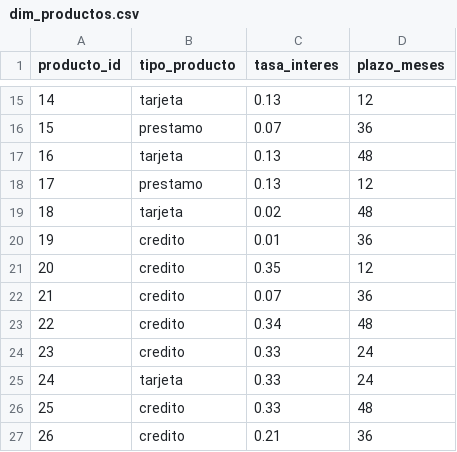
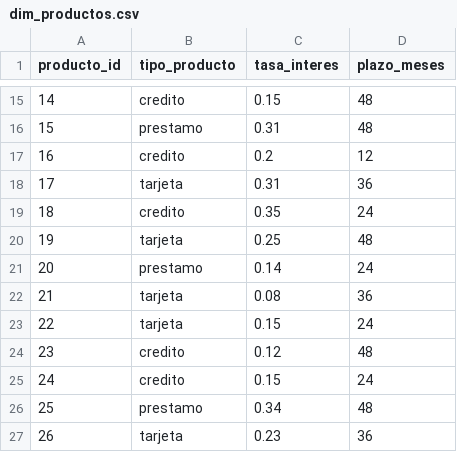
Before and after one commit to jechavarria1395/finbank-data-engineering-test, a CSV file: data-generation/dim_productos.csv, drawn as a sheet; only a part is shown, gaps mark what is left out; the diff covers the shown part only.

```diff
--- a/data-generation/dim_productos.csv
+++ b/data-generation/dim_productos.csv
@@ -15,13 +15,13 @@ producto_id,tipo_producto,tasa_interes,plazo_meses
-14,tarjeta,0.13,12
-15,prestamo,0.07,36
-16,tarjeta,0.13,48
-17,prestamo,0.13,12
-18,tarjeta,0.02,48
-19,credito,0.01,36
-20,credito,0.35,12
-21,credito,0.07,36
-22,credito,0.34,48
-23,credito,0.33,24
-24,tarjeta,0.33,24
-25,credito,0.33,48
-26,credito,0.21,36
+14,credito,0.15,48
+15,prestamo,0.31,48
+16,credito,0.2,12
+17,tarjeta,0.31,36
+18,credito,0.35,24
+19,tarjeta,0.25,48
+20,prestamo,0.14,24
+21,tarjeta,0.08,36
+22,tarjeta,0.15,24
+23,credito,0.12,48
+24,credito,0.15,24
+25,prestamo,0.34,48
+26,tarjeta,0.23,36
```
Also changed, not shown: 88 edited cells elsewhere in this file, data-generation/dim_clientes.csv, data-generation/dim_sucursales.csv, 9 other files.
